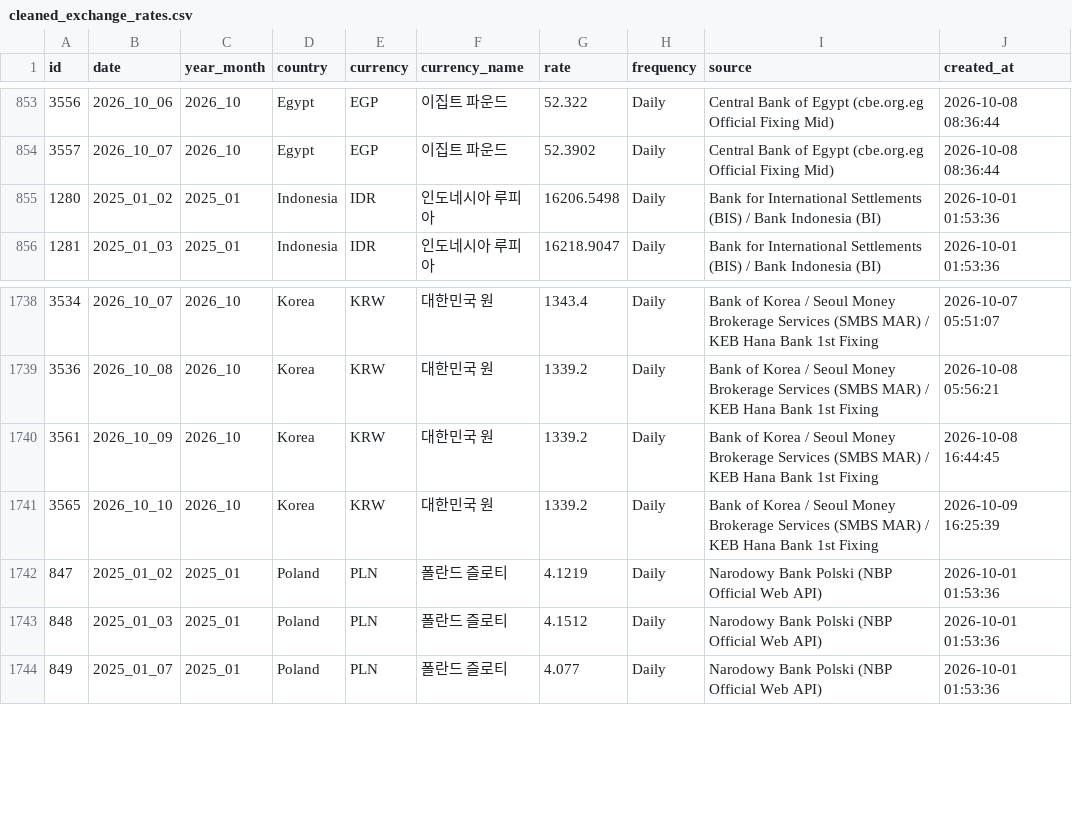
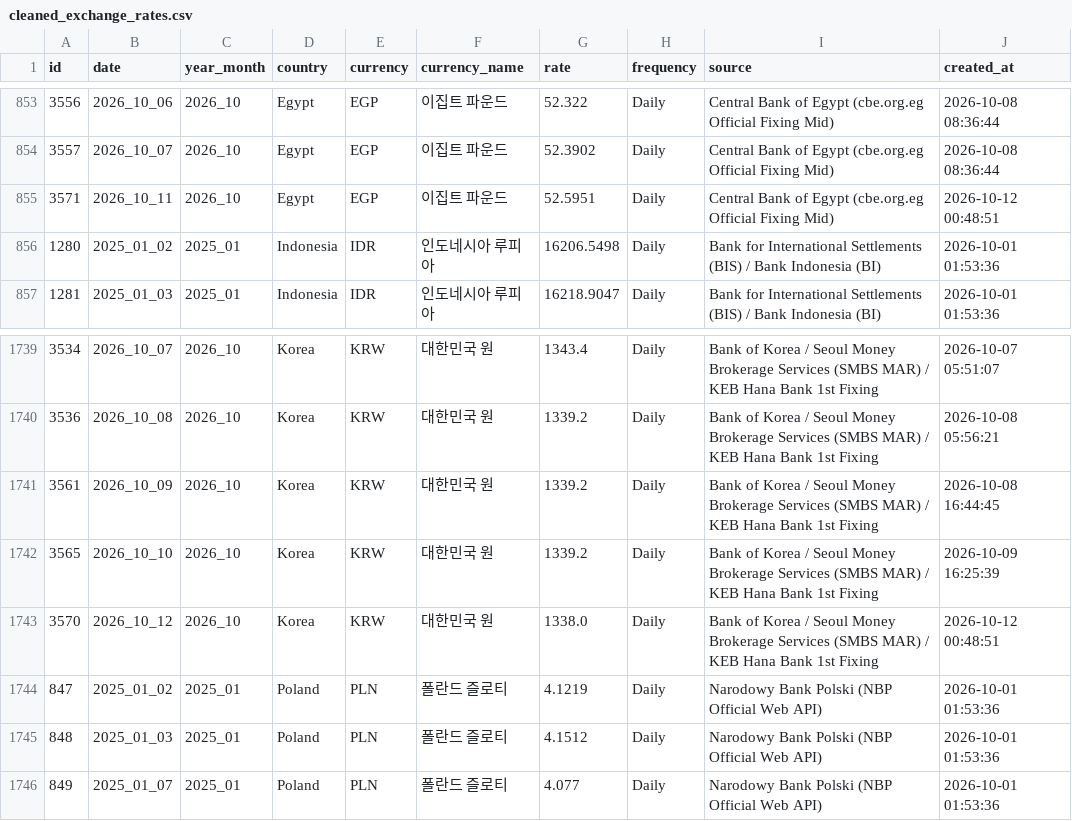
Before and after one commit to munani82/central_bank_exchange_rates, a CSV file: secondary_data/cleaned_exchange_rates.csv, drawn as a sheet; only a part is shown, gaps mark what is left out; the diff names each change by its address in the sheet, - before the commit and + after, or states it on an @@ line.

```diff
--- a/secondary_data/cleaned_exchange_rates.csv
+++ b/secondary_data/cleaned_exchange_rates.csv
+row 855: 3571 | 2026_10_11 | 2026_10 | Egypt | EGP | 이집트 파운드 | 52.5951 | Daily | Central Bank of Egypt (cbe.org.eg Official Fixing Mid) | 2026-10-12 00:48:51
+row 1743: 3570 | 2026_10_12 | 2026_10 | Korea | KRW | 대한민국 원 | 1338.0 | Daily | Bank of Korea / Seoul Money Brokerage Services (SMBS MAR) / KEB Hana Bank 1st Fixing | 2026-10-12 00:48:51
```
Also changed, not shown: 9 other files.
